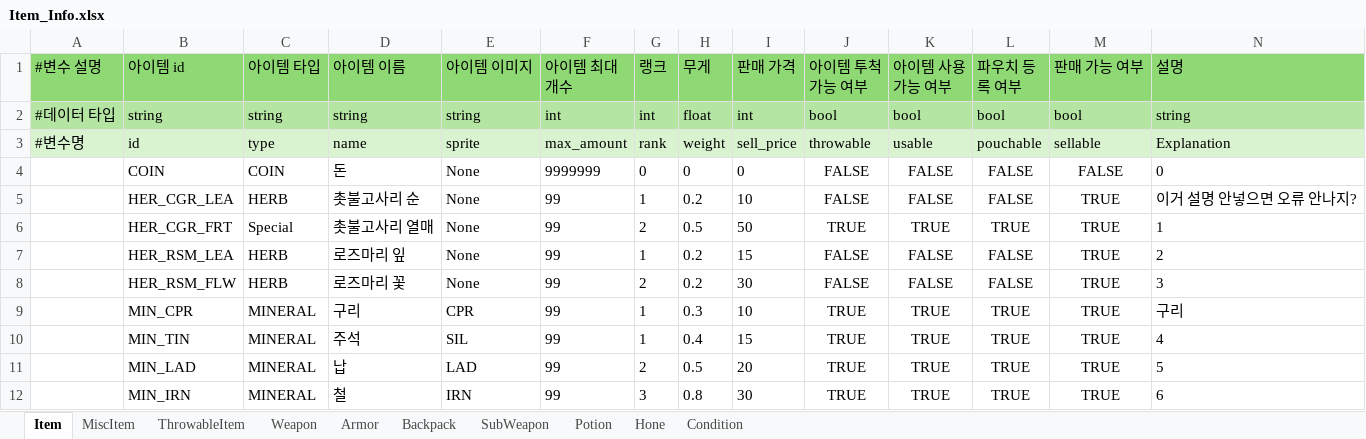
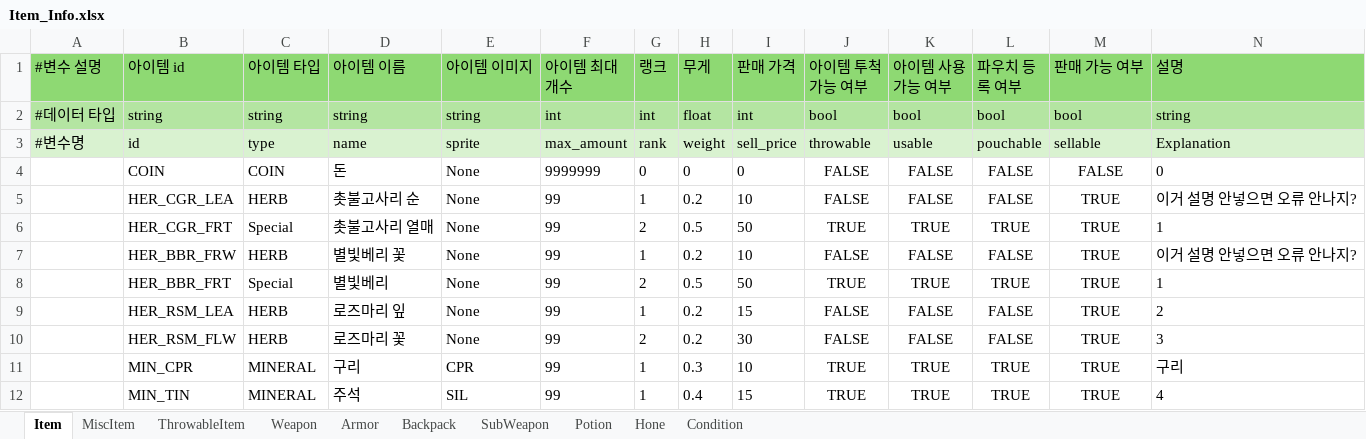
Before and after one commit to villainouskirby/DungeonRPG, an Excel workbook: Assets/JJData/Xlsx/Item_Info.xlsx, sheet Item, drawn as a sheet; only a part is shown; the shorter side is filled out with more unchanged rows; values as stored, in another font and other column widths than the file's, no borders; the diff names each change by its address in the sheet, - before the commit and + after, or states it on an @@ line.

```diff
--- a/Assets/JJData/Xlsx/Item_Info.xlsx (sheet Item)
+++ b/Assets/JJData/Xlsx/Item_Info.xlsx (sheet Item)
+row 7:  | HER_BBR_FRW | HERB | 별빛베리 꽃 | None | 99 | 1 | 0.2 | 10 | FALSE | FALSE | FALSE | TRUE | 이거 설명 안넣으면 오류 안나지?
+row 8:  | HER_BBR_FRT | Special | 별빛베리 | None | 99 | 2 | 0.5 | 50 | TRUE | TRUE | TRUE | TRUE | 1
```
Also changed, not shown: sheet ThrowableItem, sheet MiscItem, Assets/JJData/Xlsx/Quest_Info.xlsx.
